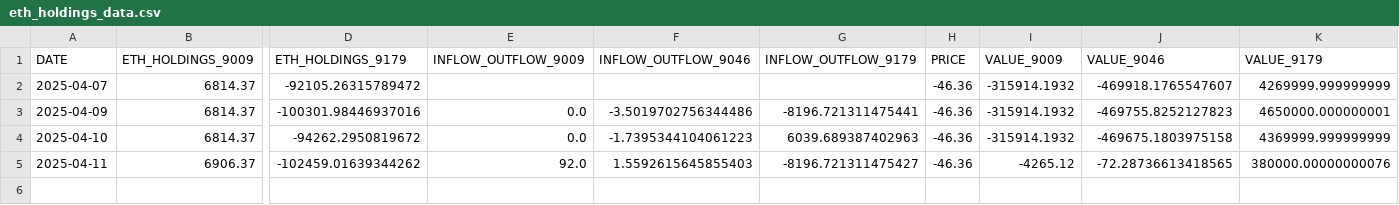
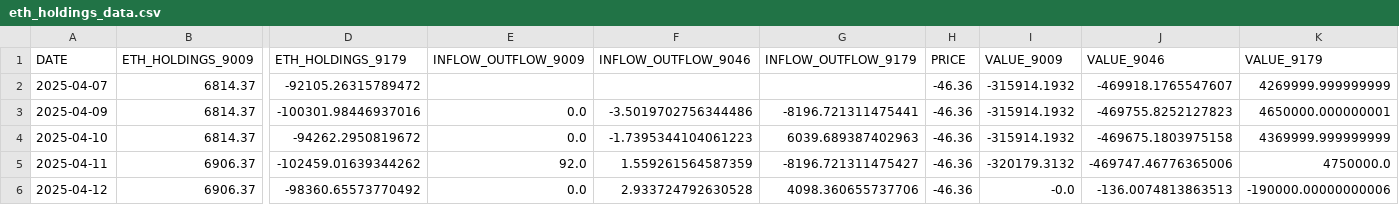
Before and after one commit to chamadihimaya/HKEX_ETH_HOLDINGS, a CSV file: eth_holdings_data.csv, drawn as a sheet; only a part is shown, gaps mark what is left out; rows hold the shown columns only; the diff names each change by its address in the sheet, - before the commit and + after, or states it on an @@ line.

```diff
--- a/eth_holdings_data.csv
+++ b/eth_holdings_data.csv
-F5 (INFLOW_OUTFLOW_9046): 1.5592615645855403
+F5 (INFLOW_OUTFLOW_9046): 1.559261564587359
-I5 (VALUE_9009): -4265.12
+I5 (VALUE_9009): -320179.3132
-J5 (VALUE_9046): -72.28736613418565
+J5 (VALUE_9046): -469747.46776365006
-K5 (VALUE_9179): 380000.00000000076
+K5 (VALUE_9179): 4750000.0
+row 6: 2025-04-12 | 6906.37 | -98360.65573770492 | 0.0 | 2.933724792630528 | 4098.360655737706 | -46.36 | -0.0 | -136.0074813863513 | -190000.00000000006
```
